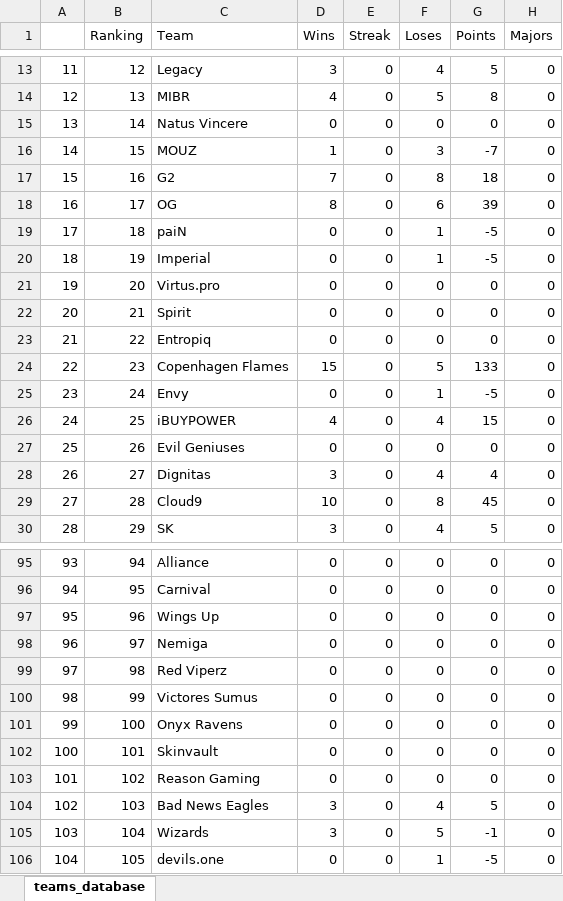
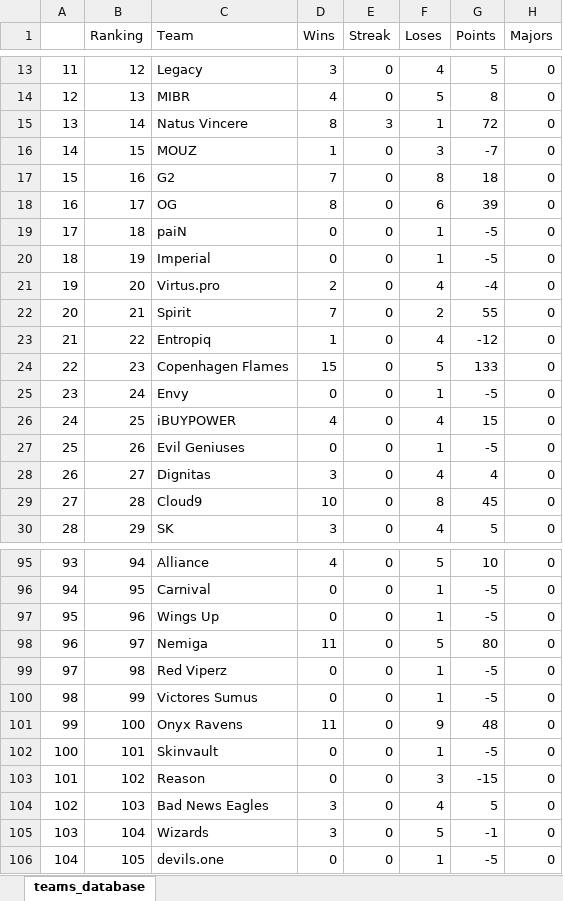
Before and after one commit to kilzys/cs_teams_manager, an Excel workbook: hltv.xlsx, sheet teams_database, drawn as a sheet; only a part is shown, gaps mark what is left out; values as stored, in another font and other column widths than the file's, no cell formats; the diff covers the shown part only; the diff names each change by its address in the sheet, - before the commit and + after, or states it on an @@ line.

Commit message:
Final Fix - Asia Teams
update 7

```diff
--- a/hltv.xlsx (sheet teams_database)
+++ b/hltv.xlsx (sheet teams_database)
-D15 (Wins): 0
+D15 (Wins): 8
-E15 (Streak): 0
+E15 (Streak): 3
-F15 (Loses): 0
+F15 (Loses): 1
-G15 (Points): 0
+G15 (Points): 72
-D21 (Wins): 0
+D21 (Wins): 2
-F21 (Loses): 0
+F21 (Loses): 4
-G21 (Points): 0
+G21 (Points): -4
-D22 (Wins): 0
+D22 (Wins): 7
-F22 (Loses): 0
+F22 (Loses): 2
-G22 (Points): 0
+G22 (Points): 55
-D23 (Wins): 0
+D23 (Wins): 1
-F23 (Loses): 0
+F23 (Loses): 4
-G23 (Points): 0
+G23 (Points): -12
-F27 (Loses): 0
+F27 (Loses): 1
-G27 (Points): 0
+G27 (Points): -5
-D95 (Wins): 0
+D95 (Wins): 4
-F95 (Loses): 0
+F95 (Loses): 5
-G95 (Points): 0
+G95 (Points): 10
-F96:F97 (Loses): 0
+F96:F97 (Loses): 1
-G96:G97 (Points): 0
+G96:G97 (Points): -5
-D98 (Wins): 0
+D98 (Wins): 11
-F98 (Loses): 0
+F98 (Loses): 5
-G98 (Points): 0
+G98 (Points): 80
-F99:F100 (Loses): 0
+F99:F100 (Loses): 1
-G99:G100 (Points): 0
+G99:G100 (Points): -5
-D101 (Wins): 0
+D101 (Wins): 11
-F101 (Loses): 0
+F101 (Loses): 9
-G101 (Points): 0
+G101 (Points): 48
-F102 (Loses): 0
+F102 (Loses): 1
-G102 (Points): 0
+G102 (Points): -5
-C103 (Team): Reason Gaming
+C103 (Team): Reason
-F103 (Loses): 0
+F103 (Loses): 3
-G103 (Points): 0
+G103 (Points): -15
```
Also changed, not shown: 88 edited cells elsewhere in this sheet, cell formats, 1 other file.
